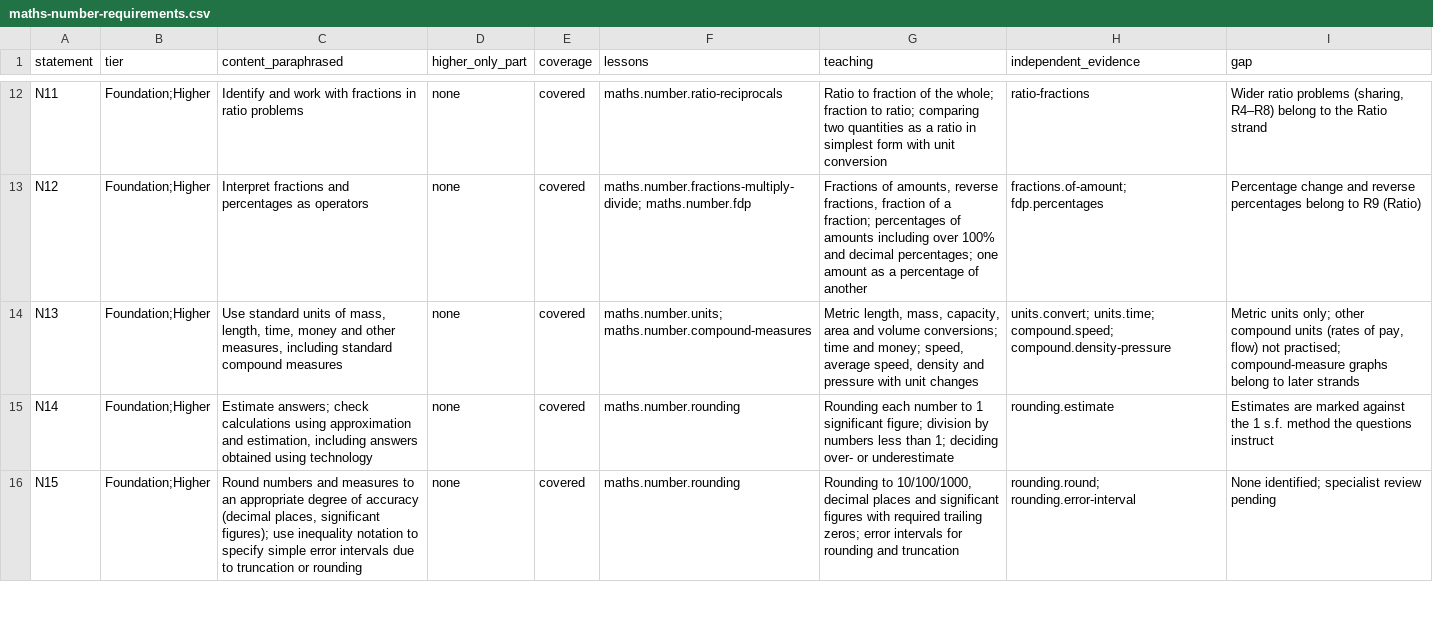
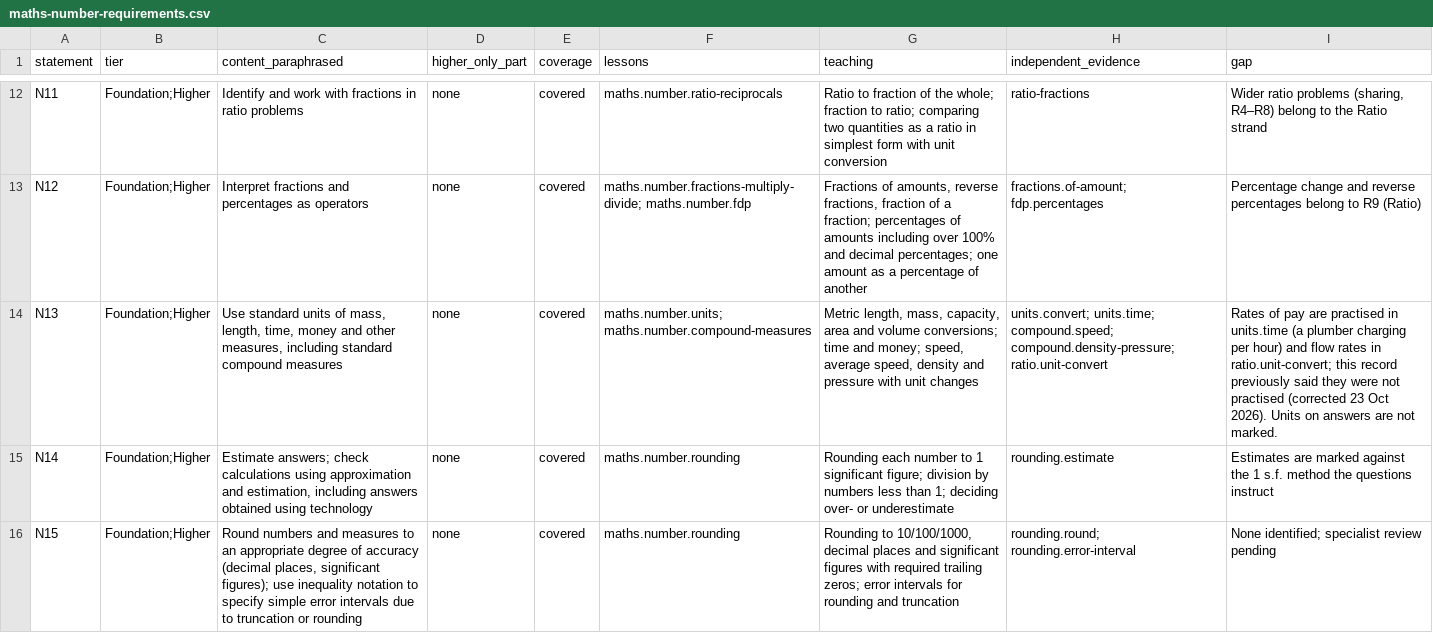
Before and after one commit to adamscourfield/crashcourse, a CSV file: curriculum/maths-number-requirements.csv, drawn as a sheet; only a part is shown, gaps mark what is left out; the diff names each change by its address in the sheet, - before the commit and + after, or states it on an @@ line.

```diff
--- a/curriculum/maths-number-requirements.csv
+++ b/curriculum/maths-number-requirements.csv
-H14 (independent_evidence): …units.time; compound.speed; compound.density-pressure
+H14 (independent_evidence): …units.time; compound.speed; compound.density-pressure; ratio.unit-convert
-I14 (gap): Metric units only; other compound units (rates of pay, flow) not practised; compound-measure graphs belong to later strands
+I14 (gap): Rates of pay are practised in units.time (a plumber charging per hour) and flow rates in ratio.unit-convert; this record previously said they were not practised (corrected 23 Oct 2026). Units on answers are not marked.
```
Also changed, not shown: curriculum/lesson-register.csv, curriculum/maths-algebra-requirements.csv, 22 other files.
